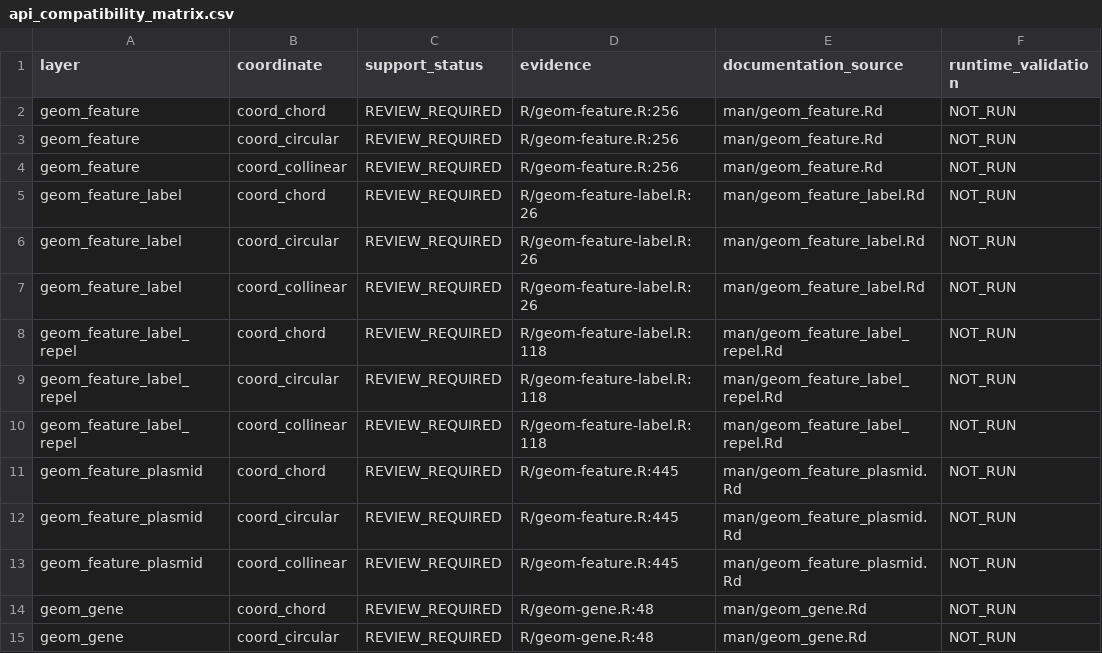
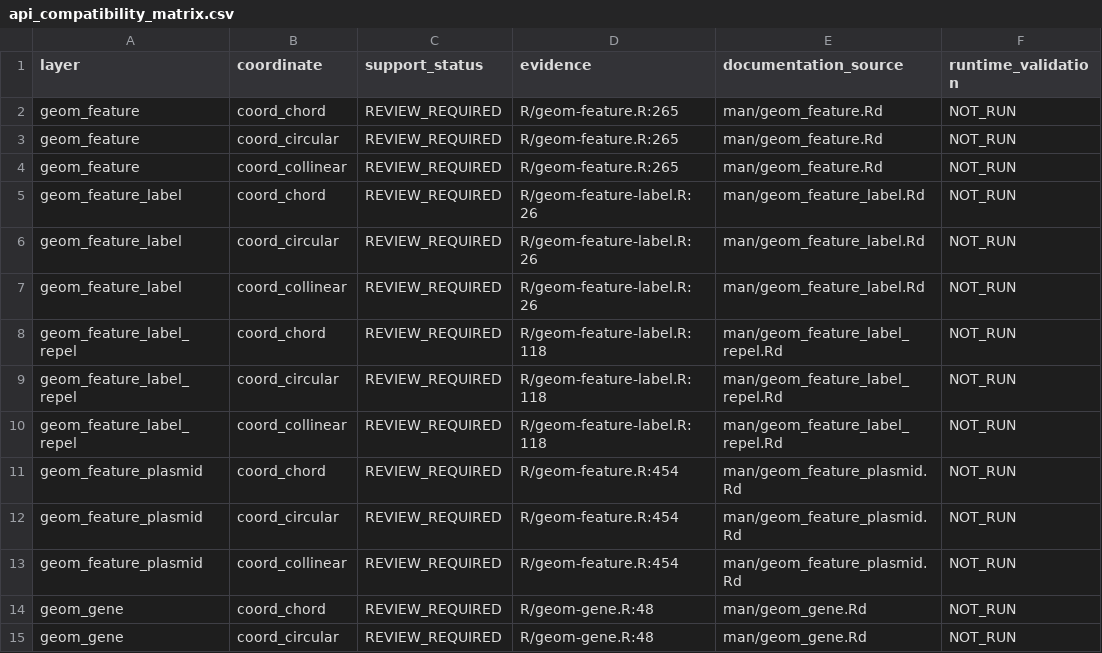
Before and after one commit to DangJem/ggchord, a CSV file: design-roadmap/audit-generated/api_compatibility_matrix.csv, drawn as a sheet; only a part is shown.

```diff
--- a/design-roadmap/audit-generated/api_compatibility_matrix.csv
+++ b/design-roadmap/audit-generated/api_compatibility_matrix.csv
@@ -1,5 +1,5 @@
 "layer","coordinate","support_status","evidence","documentation_source","runtime_validation"
-"geom_feature","coord_chord","REVIEW_REQUIRED","R/geom-feature.R:256","man/geom_feature.Rd","NOT_RUN"
-"geom_feature","coord_circular","REVIEW_REQUIRED","R/geom-feature.R:256","man/geom_feature.Rd","NOT_RUN"
-"geom_feature","coord_collinear","REVIEW_REQUIRED","R/geom-feature.R:256","man/geom_feature.Rd","NOT_RUN"
+"geom_feature","coord_chord","REVIEW_REQUIRED","R/geom-feature.R:265","man/geom_feature.Rd","NOT_RUN"
+"geom_feature","coord_circular","REVIEW_REQUIRED","R/geom-feature.R:265","man/geom_feature.Rd","NOT_RUN"
+"geom_feature","coord_collinear","REVIEW_REQUIRED","R/geom-feature.R:265","man/geom_feature.Rd","NOT_RUN"
 "geom_feature_label","coord_chord","REVIEW_REQUIRED","R/geom-feature-label.R:26","man/geom_feature_label.Rd","NOT_RUN"
@@ -10,5 +10,5 @@
 "geom_feature_label_repel","coord_collinear","REVIEW_REQUIRED","R/geom-feature-label.R:118","man/geom_feature_label_repel.Rd","NOT_RUN"
-"geom_feature_plasmid","coord_chord","REVIEW_REQUIRED","R/geom-feature.R:445","man/geom_feature_plasmid.Rd","NOT_RUN"
-"geom_feature_plasmid","coord_circular","REVIEW_REQUIRED","R/geom-feature.R:445","man/geom_feature_plasmid.Rd","NOT_RUN"
-"geom_feature_plasmid","coord_collinear","REVIEW_REQUIRED","R/geom-feature.R:445","man/geom_feature_plasmid.Rd","NOT_RUN"
+"geom_feature_plasmid","coord_chord","REVIEW_REQUIRED","R/geom-feature.R:454","man/geom_feature_plasmid.Rd","NOT_RUN"
+"geom_feature_plasmid","coord_circular","REVIEW_REQUIRED","R/geom-feature.R:454","man/geom_feature_plasmid.Rd","NOT_RUN"
+"geom_feature_plasmid","coord_collinear","REVIEW_REQUIRED","R/geom-feature.R:454","man/geom_feature_plasmid.Rd","NOT_RUN"
 "geom_gene","coord_chord","REVIEW_REQUIRED","R/geom-gene.R:48","man/geom_gene.Rd","NOT_RUN"
```
Also changed, not shown: design-roadmap/audit-generated/api_exports.csv, design-roadmap/audit-generated/api_functions.csv, 17 other files.
